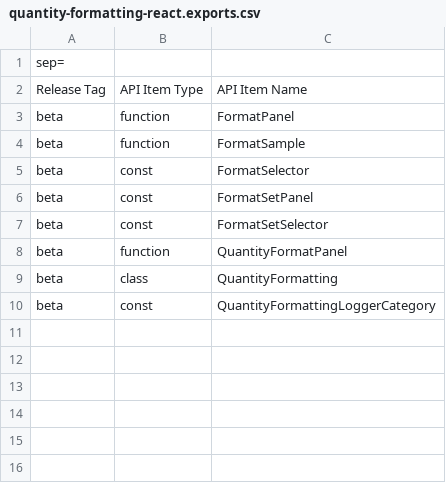
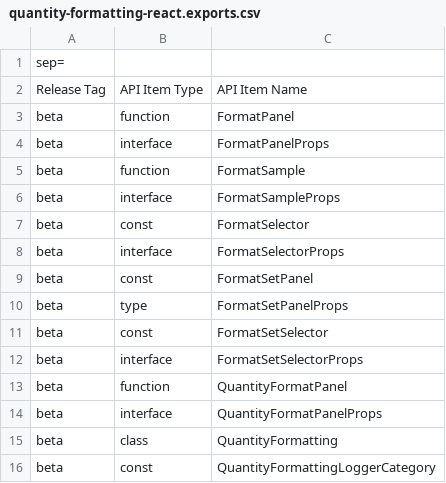
Before and after one commit to iTwin/viewer-components-react, a CSV file: packages/quantity-formatting/api/quantity-formatting-react.exports.csv, drawn as a sheet.

Commit message:
[quantity-formatting] Pay down tech debt: startup race, missing peers, exported prop types, error logging, stale keys
- QuantityFormatting.startup shares one in-flight promise; localization getter throws a descriptive error before startup
- Add @itwin/core-common and @itwin/ecschema-metadata peers (public types already depend on them)
- Export component prop types and document onFormatChange timing
- Log formatter/persistence-unit failures instead of swallowing them
- FormatSetSelector keys no longer shift while searching; FormatSetPanel initializes from props
- Persistence unit reload keyed on unit name; remove dead code and unused imports; enable noUnusedLocals

```diff
--- a/packages/quantity-formatting/api/quantity-formatting-react.exports.csv
+++ b/packages/quantity-formatting/api/quantity-formatting-react.exports.csv
@@ -3,7 +3,13 @@ Release Tag;API Item Type;API Item Name
 beta;function;FormatPanel
+beta;interface;FormatPanelProps
 beta;function;FormatSample
+beta;interface;FormatSampleProps
 beta;const;FormatSelector
+beta;interface;FormatSelectorProps
 beta;const;FormatSetPanel
+beta;type;FormatSetPanelProps
 beta;const;FormatSetSelector
+beta;interface;FormatSetSelectorProps
 beta;function;QuantityFormatPanel
+beta;interface;QuantityFormatPanelProps
 beta;class;QuantityFormatting
```
Also changed, not shown: 39 other files.
